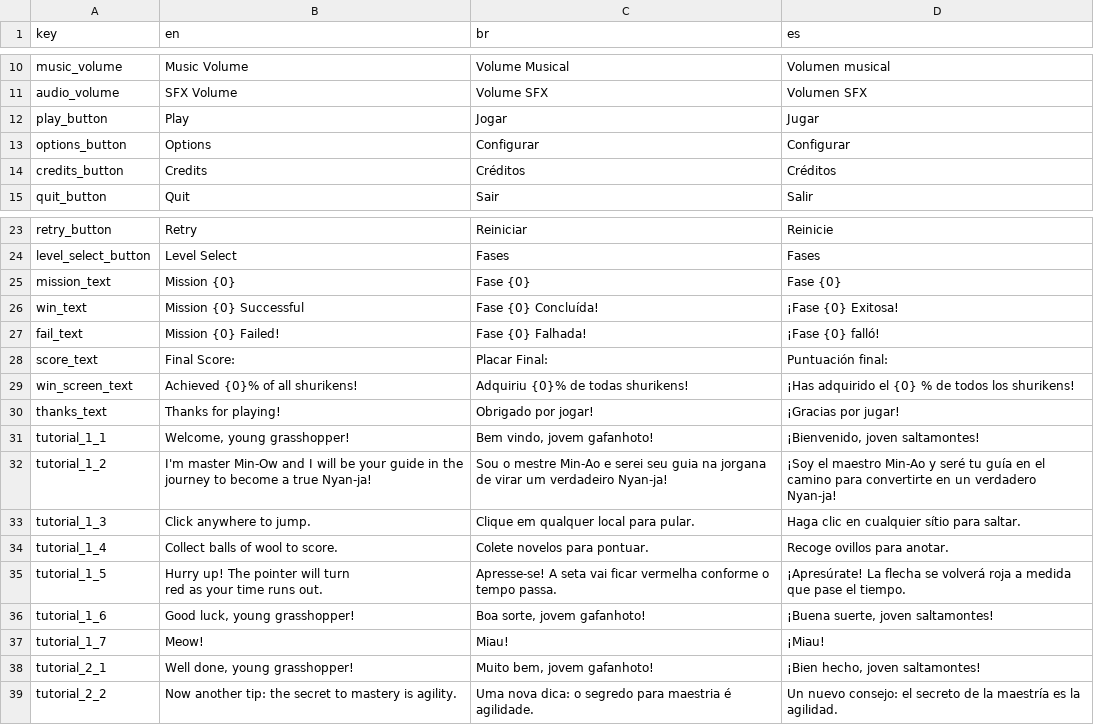
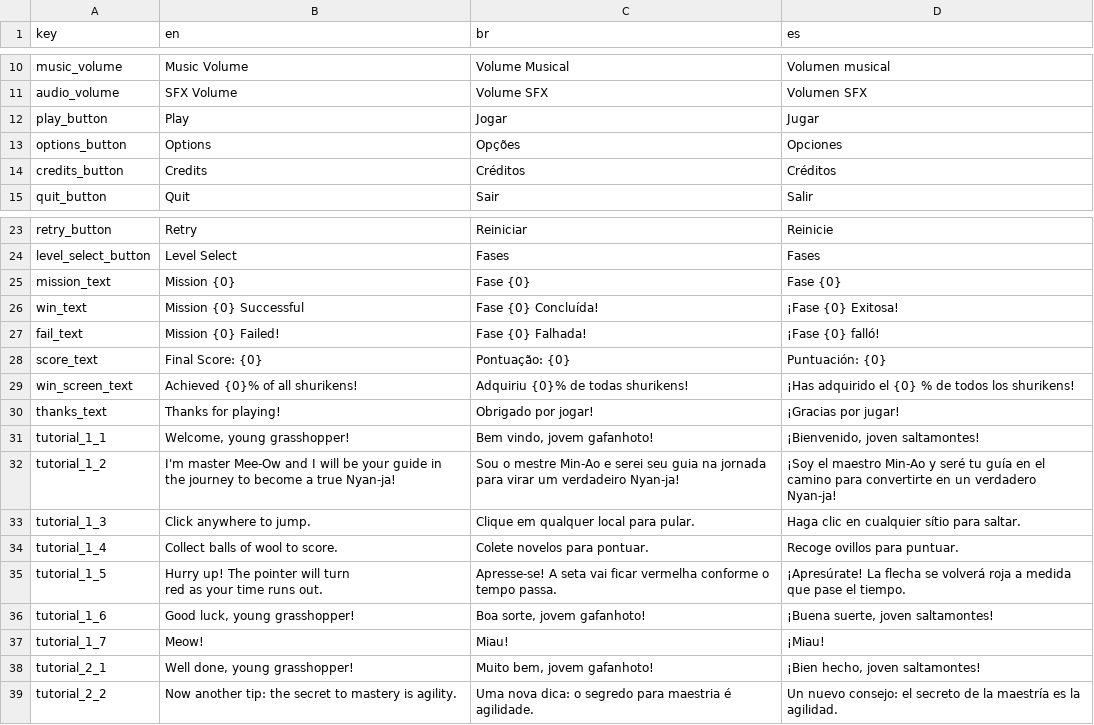
Before and after one commit to Gldpittol/JamPlus2023, a CSV file: Assets/Resources/Localization.csv, drawn as a sheet; only a part is shown, gaps mark what is left out.

Commit message:
Localization improvements.

```diff
--- a/Assets/Resources/Localization.csv
+++ b/Assets/Resources/Localization.csv
@@ -12,3 +12,3 @@ audio_volume,SFX Volume,Volume SFX,Volumen SFX
 play_button,Play,Jogar,Jugar
-options_button,Options,Configurar,Configurar
+options_button,Options,Opções,Opciones
 credits_button,Credits,Créditos,Créditos
@@ -27,3 +27,3 @@ win_text,Mission {0} Successful,Fase {0} Concluída!,¡Fase {0} Exitosa!
 fail_text,Mission {0} Failed!,Fase {0} Falhada!,¡Fase {0} falló!
-score_text,Final Score:,Placar Final:,Puntuación final:
+score_text,Final Score: {0},Pontuação: {0},Puntuación: {0}
 win_screen_text,Achieved {0}% of all shurikens!,Adquiriu {0}% de todas shurikens!,¡Has adquirido el {0} % de todos los shurikens!
@@ -31,5 +31,5 @@ thanks_text,Thanks for playing!,Obrigado por jogar!,¡Gracias por jugar!
 tutorial_1_1,"Welcome, young grasshopper!","Bem vindo, jovem gafanhoto!","¡Bienvenido, joven saltamontes!"
-tutorial_1_2,I'm master Min-Ow and I will be your guide in the journey to become a true Nyan-ja!,Sou o mestre Min-Ao e serei seu guia na jorgana de virar um verdadeiro Nyan-ja!,¡Soy el maestro Min-Ao y seré tu guía en el camino para convertirte en un verdadero Nyan-ja!
+tutorial_1_2,I'm master Mee-Ow and I will be your guide in the journey to become a true Nyan-ja!,Sou o mestre Min-Ao e serei seu guia na jornada para virar um verdadeiro Nyan-ja!,¡Soy el maestro Min-Ao y seré tu guía en el camino para convertirte en un verdadero Nyan-ja!
 tutorial_1_3,Click anywhere to jump.,Clique em qualquer local para pular.,Haga clic en cualquier sítio para saltar.
-tutorial_1_4,Collect balls of wool to score.,Colete novelos para pontuar.,Recoge ovillos para anotar.
+tutorial_1_4,Collect balls of wool to score.,Colete novelos para pontuar.,Recoge ovillos para puntuar.
 tutorial_1_5,"Hurry up! The pointer will turn
```
Also changed, not shown: 1 other file.
